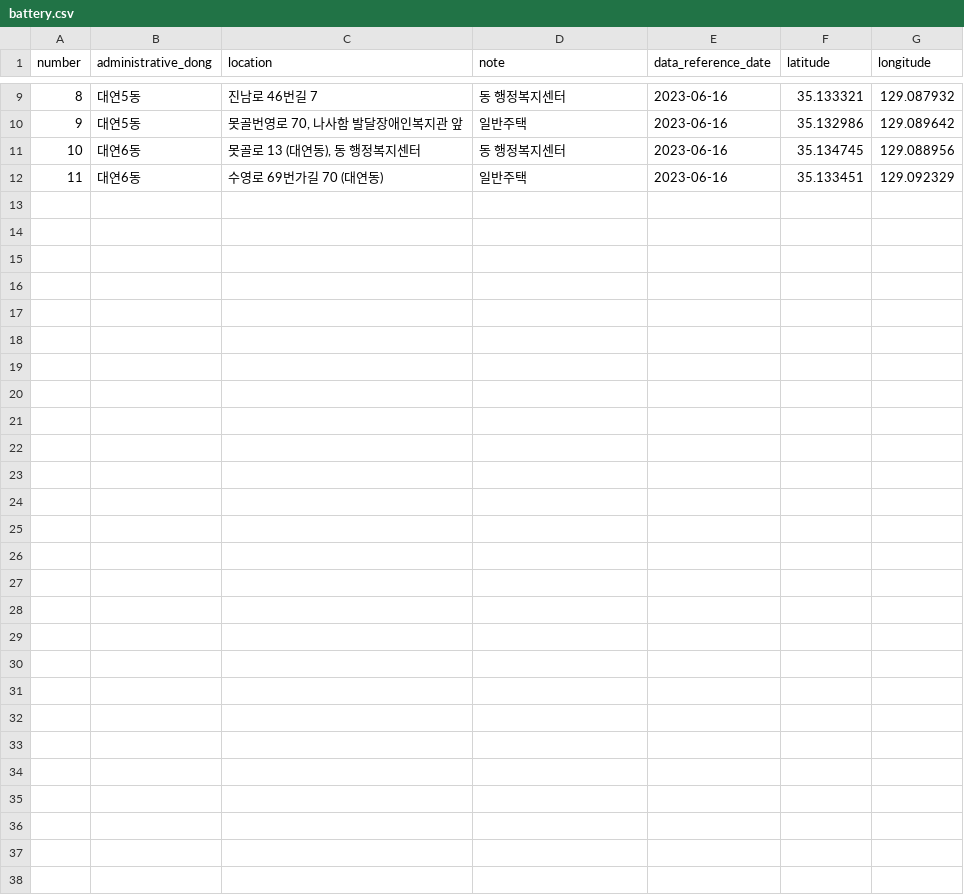
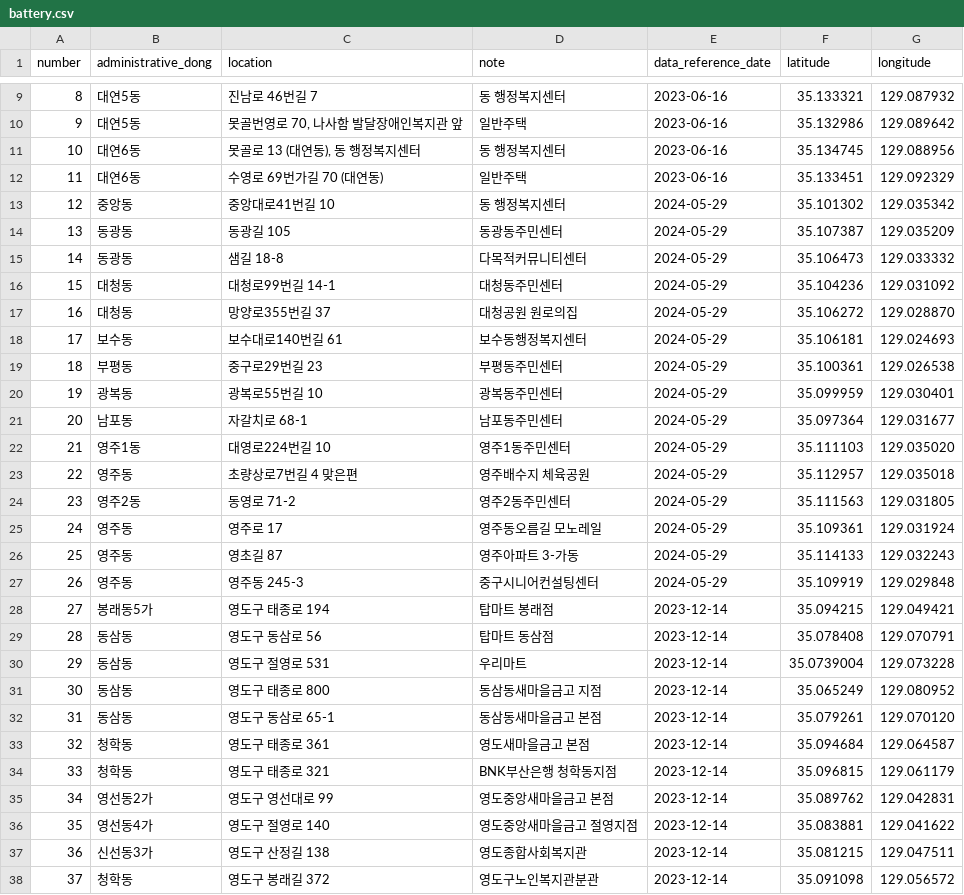
Before and after one commit to GDSC-DEU/2024-SummerProject_Team2, a CSV file: data/battery.csv, drawn as a sheet; only a part is shown, gaps mark what is left out.

Commit message:
Update battery.csv

```diff
--- a/data/battery.csv
+++ b/data/battery.csv
@@ -12 +12,27 @@ number,administrative_dong,location,note,data_reference_date,latitude,longitude
 11,대연6동,수영로 69번가길 70 (대연동),일반주택,2023-06-16,35.133451,129.092329
+12,중앙동,중앙대로41번길 10,동 행정복지센터,2024-05-29,35.101302,129.035342
+13,동광동,동광길 105,동광동주민센터,2024-05-29,35.107387,129.035209
+14,동광동,샘길 18-8,다목적커뮤니티센터,2024-05-29,35.106473,129.033332
+15,대청동,대청로99번길 14-1,대청동주민센터,2024-05-29,35.104236,129.031092
+16,대청동,망양로355번길 37,대청공원 원로의집,2024-05-29,35.106272,129.028870
+17,보수동,보수대로140번길 61,보수동행정복지센터,2024-05-29,35.106181,129.024693
+18,부평동,중구로29번길 23,부평동주민센터,2024-05-29,35.100361,129.026538
+19,광복동,광복로55번길 10,광복동주민센터,2024-05-29,35.099959,129.030401
+20,남포동,자갈치로 68-1,남포동주민센터,2024-05-29,35.097364,129.031677
+21,영주1동,대영로224번길 10,영주1동주민센터,2024-05-29,35.111103,129.035020
+22,영주동,초량상로7번길 4 맞은편,영주배수지 체육공원,2024-05-29,35.112957,129.035018
+23,영주2동,동영로 71-2,영주2동주민센터,2024-05-29,35.111563,129.031805
+24,영주동,영주로 17,영주동오름길 모노레일,2024-05-29,35.109361,129.031924
+25,영주동,영초길 87,영주아파트 3-가동,2024-05-29,35.114133,129.032243
+26,영주동,영주동 245-3,중구시니어컨설팅센터,2024-05-29,35.109919,129.029848
+27,봉래동5가,영도구 태종로 194,탑마트 봉래점,2023-12-14,35.094215,129.049421
+28,동삼동,영도구 동삼로 56,탑마트 동삼점,2023-12-14,35.078408,129.070791
+29,동삼동,영도구 절영로 531,우리마트,2023-12-14,35.0739004,129.073228
+30,동삼동,영도구 태종로 800,동삼동새마을금고 지점,2023-12-14,35.065249,129.080952
+31,동삼동,영도구 동삼로 65-1,동삼동새마을금고 본점,2023-12-14,35.079261,129.070120
+32,청학동,영도구 태종로 361,영도새마을금고 본점,2023-12-14,35.094684,129.064587
+33,청학동,영도구 태종로 321,BNK부산은행 청학동지점,2023-12-14,35.096815,129.061179
+34,영선동2가,영도구 영선대로 99,영도중앙새마을금고 본점,2023-12-14,35.089762,129.042831
+35,영선동4가,영도구 절영로 140,영도중앙새마을금고 절영지점,2023-12-14,35.083881,129.041622
+36,신선동3가,영도구 산정길 138,영도종합사회복지관,2023-12-14,35.081215,129.047511
+37,청학동,영도구 봉래길 372,영도구노인복지관분관,2023-12-14,35.091098,129.056572
```
